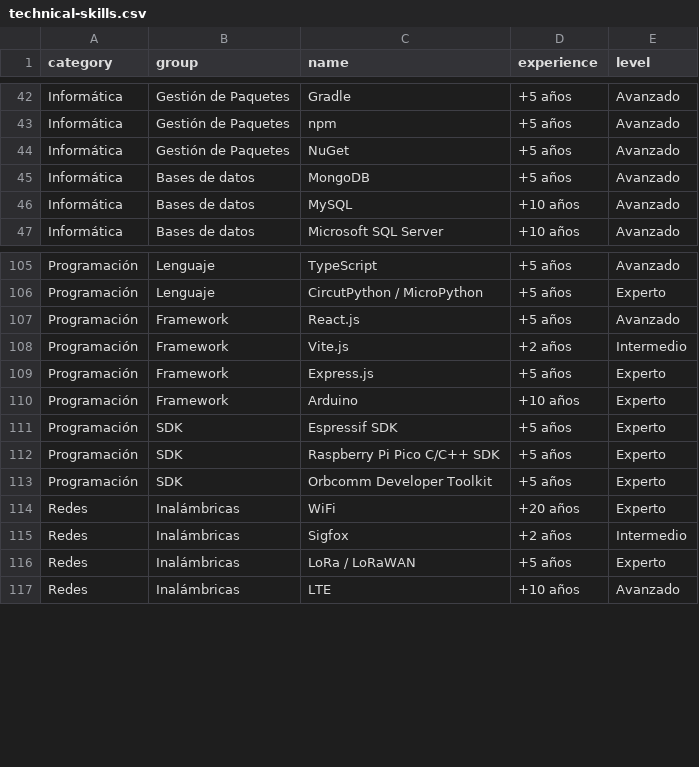
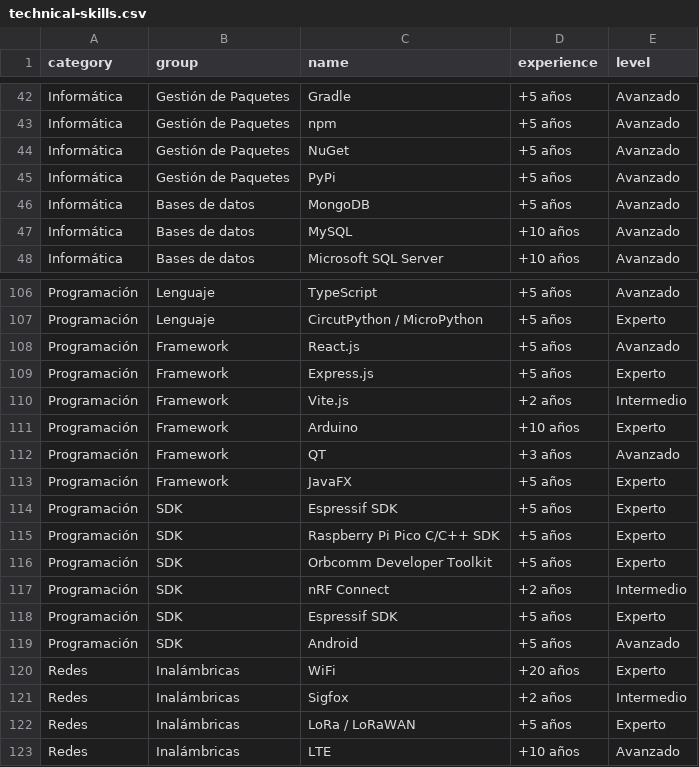
Before and after one commit to luispichio/luispichio.github.io, a CSV file: src/data/technical-skills.csv, drawn as a sheet; only a part is shown, gaps mark what is left out.

Commit message:
Actualizar skills y proyecto RIM1370

```diff
--- a/src/data/technical-skills.csv
+++ b/src/data/technical-skills.csv
@@ -44,2 +44,3 @@ Informática,Gestión de Paquetes,npm,+5 años,Avanzado
 Informática,Gestión de Paquetes,NuGet,+5 años,Avanzado
+Informática,Gestión de Paquetes,PyPi,+5 años,Avanzado
 Informática,Bases de datos,MongoDB,+5 años,Avanzado
@@ -107,5 +108,7 @@ Programación,Lenguaje,CircutPython / MicroPython,+5 años,Experto
 Programación,Framework,React.js,+5 años,Avanzado
+Programación,Framework,Express.js,+5 años,Experto
 Programación,Framework,Vite.js,+2 años,Intermedio
-Programación,Framework,Express.js,+5 años,Experto
 Programación,Framework,Arduino,+10 años,Experto
+Programación,Framework,QT,+3 años,Avanzado
+Programación,Framework,JavaFX,+5 años,Experto
 Programación,SDK,Espressif SDK,+5 años,Experto
@@ -113,2 +116,5 @@ Programación,SDK,Raspberry Pi Pico C/C++ SDK,+5 años,Experto
 Programación,SDK,Orbcomm Developer Toolkit,+5 años,Experto
+Programación,SDK,nRF Connect,+2 años,Intermedio
+Programación,SDK,Espressif SDK,+5 años,Experto
+Programación,SDK,Android,+5 años,Avanzado
 Redes,Inalámbricas,WiFi,+20 años,Experto
```
Also changed, not shown: 1 other file.
